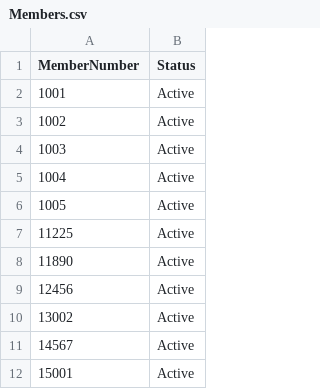
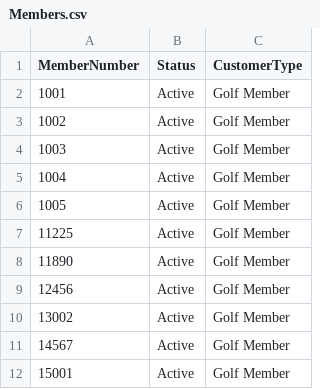
Before and after one commit to athenawlynn/eastpointe-pool-ordering, a CSV file: google-sheets/Members.csv, drawn as a sheet; only a part is shown; the diff names each change by its address in the sheet, - before the commit and + after, or states it on an @@ line.

Commit message:
Classify truck fees by member type

```diff
--- a/google-sheets/Members.csv
+++ b/google-sheets/Members.csv
+column C (CustomerType), rows 2-12: all Golf Member
```
Also changed, not shown: 2 other files.
